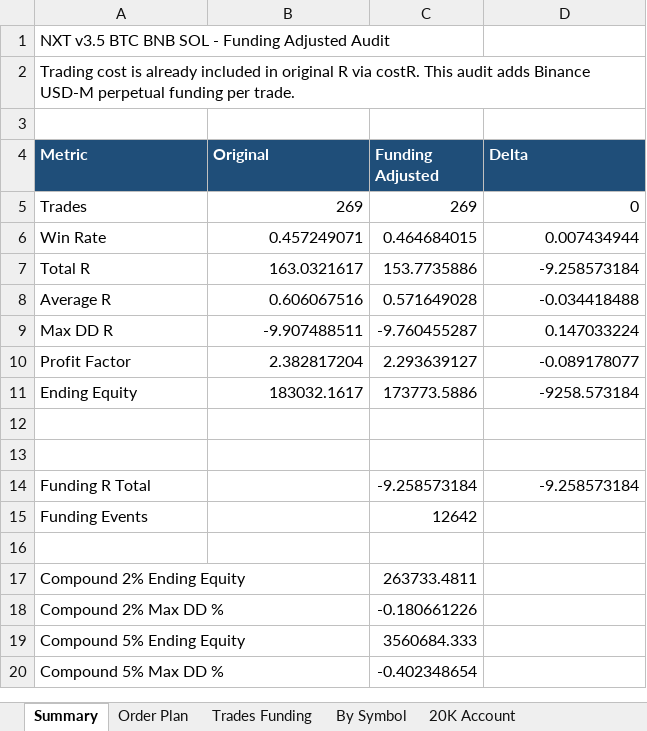
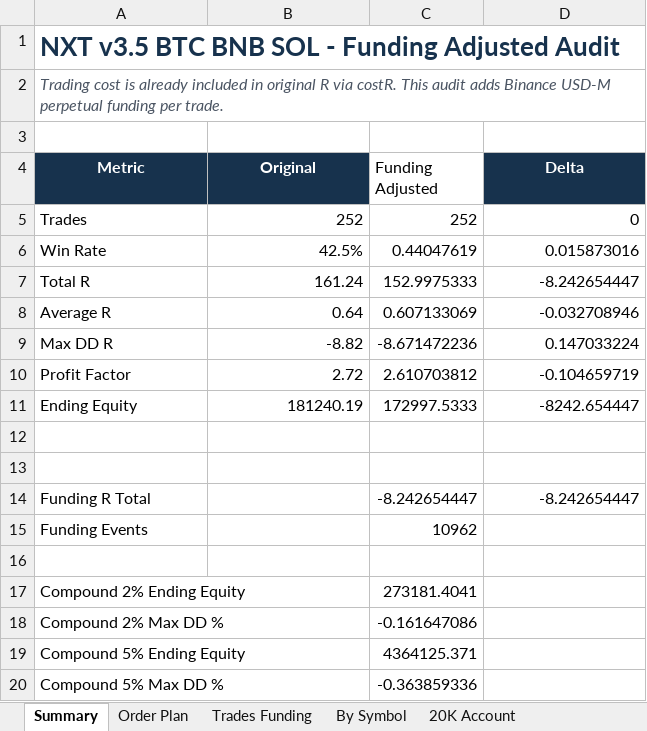
Before and after one commit to nguyentoan2882/Crypto-Trading, an Excel workbook: latest/NXT_Latest_NXT35_BTC_BNB_SOL_FundingAdjusted_20K.xlsx, sheet Summary, drawn as a sheet; values as stored, in another font and other column widths than the file's, no borders; the diff names each change by its address in the sheet, - before the commit and + after, or states it on an @@ line.

```diff
--- a/latest/NXT_Latest_NXT35_BTC_BNB_SOL_FundingAdjusted_20K.xlsx (sheet Summary)
+++ b/latest/NXT_Latest_NXT35_BTC_BNB_SOL_FundingAdjusted_20K.xlsx (sheet Summary)
@@ A1 bold: off → on, text colour: black → #17324D, text size: larger @@
@@ A2 italic: off → on, text colour: black → #4B5563 @@
@@ A4:B4 fill: #1F4E79 → #17324D, alignment: left → center @@
@@ C4 fill: #1F4E79 → none, bold: on → off, text colour: #FFFFFF → black @@
@@ D4 fill: #1F4E79 → #17324D, alignment: left → center @@
-B5 (Original): 269
+B5 (Original): 252
-C5 (Funding Adjusted): 269
+C5 (Funding Adjusted): 252
-B6 (Original): 0.457249071
+B6 (Original): 42.5%
-C6 (Funding Adjusted): 0.464684015
+C6 (Funding Adjusted): 0.44047619
-D6 (Delta): 0.007434944
+D6 (Delta): 0.015873016
-B7 (Original): 163.0321617
+B7 (Original): 161.24
-C7 (Funding Adjusted): 153.7735886
+C7 (Funding Adjusted): 152.9975333
-D7 (Delta): -9.258573184
+D7 (Delta): -8.242654447
-B8 (Original): 0.606067516
+B8 (Original): 0.64
-C8 (Funding Adjusted): 0.571649028
+C8 (Funding Adjusted): 0.607133069
-D8 (Delta): -0.034418488
+D8 (Delta): -0.032708946
-B9 (Original): -9.907488511
+B9 (Original): -8.82
-C9 (Funding Adjusted): -9.760455287
+C9 (Funding Adjusted): -8.671472236
-B10 (Original): 2.382817204
+B10 (Original): 2.72
-C10 (Funding Adjusted): 2.293639127
+C10 (Funding Adjusted): 2.610703812
-D10 (Delta): -0.089178077
+D10 (Delta): -0.104659719
-B11 (Original): 183032.1617
+B11 (Original): 181240.19
-C11 (Funding Adjusted): 173773.5886
+C11 (Funding Adjusted): 172997.5333
-D11 (Delta): -9258.573184
+D11 (Delta): -8242.654447
-C14 (Funding Adjusted): -9.258573184
+C14 (Funding Adjusted): -8.242654447
-D14 (Delta): -9.258573184
+D14 (Delta): -8.242654447
-C15 (Funding Adjusted): 12642
+C15 (Funding Adjusted): 10962
-C17 (Funding Adjusted): 263733.4811
+C17 (Funding Adjusted): 273181.4041
-C18 (Funding Adjusted): -0.180661226
+C18 (Funding Adjusted): -0.161647086
-C19 (Funding Adjusted): 3560684.333
+C19 (Funding Adjusted): 4364125.371
-C20 (Funding Adjusted): -0.402348654
+C20 (Funding Adjusted): -0.363859336
```
Also changed, not shown: sheet Order Plan, sheet 20K Account, sheet Trades Funding, sheet By Symbol, hidden cells, latest/NXT_Latest_NXT35_BTC_BNB_SOL_LongOnlyPullbackContinuation_20K.xlsx, 33 other files.
